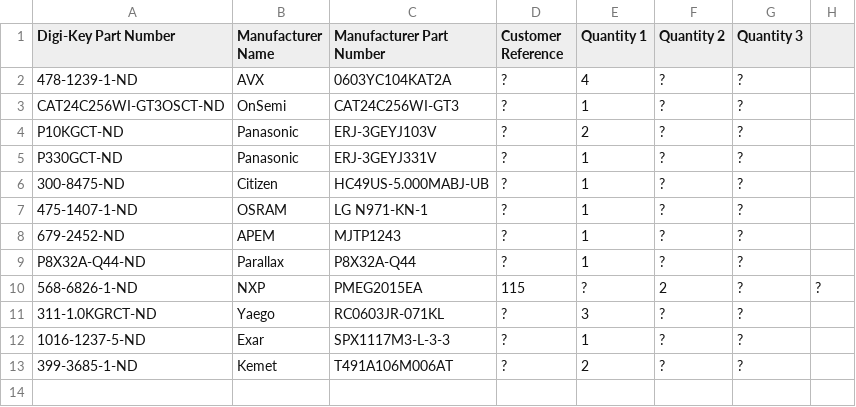
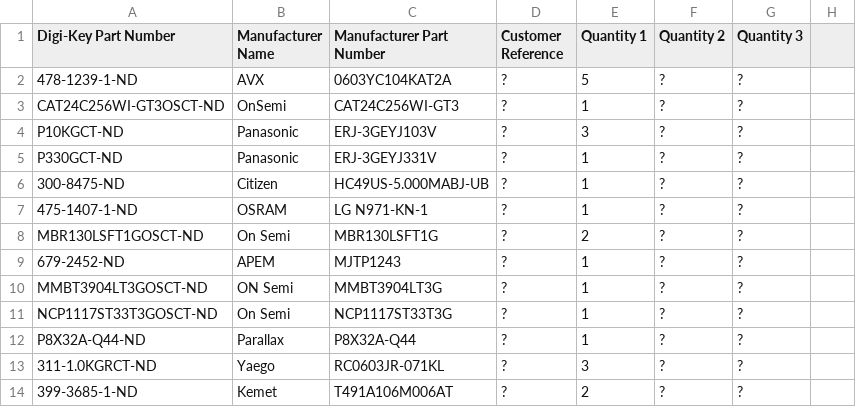
Before and after one commit to sschultewolter/bot-thoughts-eezee, a CSV file: eeZee_Prop/eeZeeProp_DigiKeyOrder.csv, drawn as a sheet.

Commit message:
Enlarged pads for SOT-23 and SOD123F for easier hand assembly. Slight tweaks to traces.

```diff
--- a/eeZee_Prop/eeZeeProp_DigiKeyOrder.csv
+++ b/eeZee_Prop/eeZeeProp_DigiKeyOrder.csv
@@ -1,5 +1,5 @@
 Digi-Key Part Number,Manufacturer Name,Manufacturer Part Number,Customer Reference,Quantity 1,Quantity 2,Quantity 3,
-478-1239-1-ND,AVX,0603YC104KAT2A,?,4,?,?,
+478-1239-1-ND,AVX,0603YC104KAT2A,?,5,?,?,
 CAT24C256WI-GT3OSCT-ND,OnSemi,CAT24C256WI-GT3,?,1,?,?,
-P10KGCT-ND,Panasonic,ERJ-3GEYJ103V,?,2,?,?,
+P10KGCT-ND,Panasonic,ERJ-3GEYJ103V,?,3,?,?,
 P330GCT-ND,Panasonic,ERJ-3GEYJ331V,?,1,?,?,
@@ -7,7 +7,8 @@ P330GCT-ND,Panasonic,ERJ-3GEYJ331V,?,1,?,?,
 475-1407-1-ND,OSRAM,LG N971-KN-1,?,1,?,?,
+MBR130LSFT1GOSCT-ND,On Semi,MBR130LSFT1G,?,2,?,?,
 679-2452-ND,APEM,MJTP1243,?,1,?,?,
+MMBT3904LT3GOSCT-ND,ON Semi,MMBT3904LT3G,?,1,?,?,
+NCP1117ST33T3GOSCT-ND,On Semi,NCP1117ST33T3G,?,1,?,?,
 P8X32A-Q44-ND,Parallax,P8X32A-Q44,?,1,?,?,
-568-6826-1-ND,NXP,PMEG2015EA,115,?,2,?,?,
 311-1.0KGRCT-ND,Yaego,RC0603JR-071KL,?,3,?,?,
-1016-1237-5-ND,Exar,SPX1117M3-L-3-3,?,1,?,?,
 399-3685-1-ND,Kemet,T491A106M006AT,?,2,?,?,
```
